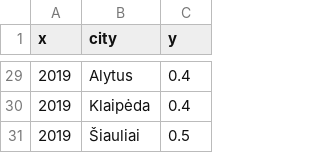
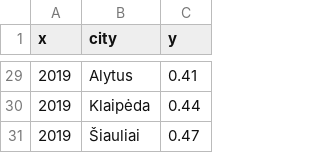
Before and after one commit to MGaulia/mieSTietis-2021-LWS, a CSV file: kpi/siuksles_surinktos.csv, drawn as a sheet; only a part is shown, gaps mark what is left out; the diff covers the shown part only.

```diff
--- a/kpi/siuksles_surinktos.csv
+++ b/kpi/siuksles_surinktos.csv
@@ -29,3 +29,3 @@ x,city,y
-2019,Alytus,0.4
-2019,Klaipėda,0.4
-2019,Šiauliai,0.5
+2019,Alytus,0.41
+2019,Klaipėda,0.44
+2019,Šiauliai,0.47
```
Also changed, not shown: 24 edited cells elsewhere in this file, 6 other files.
